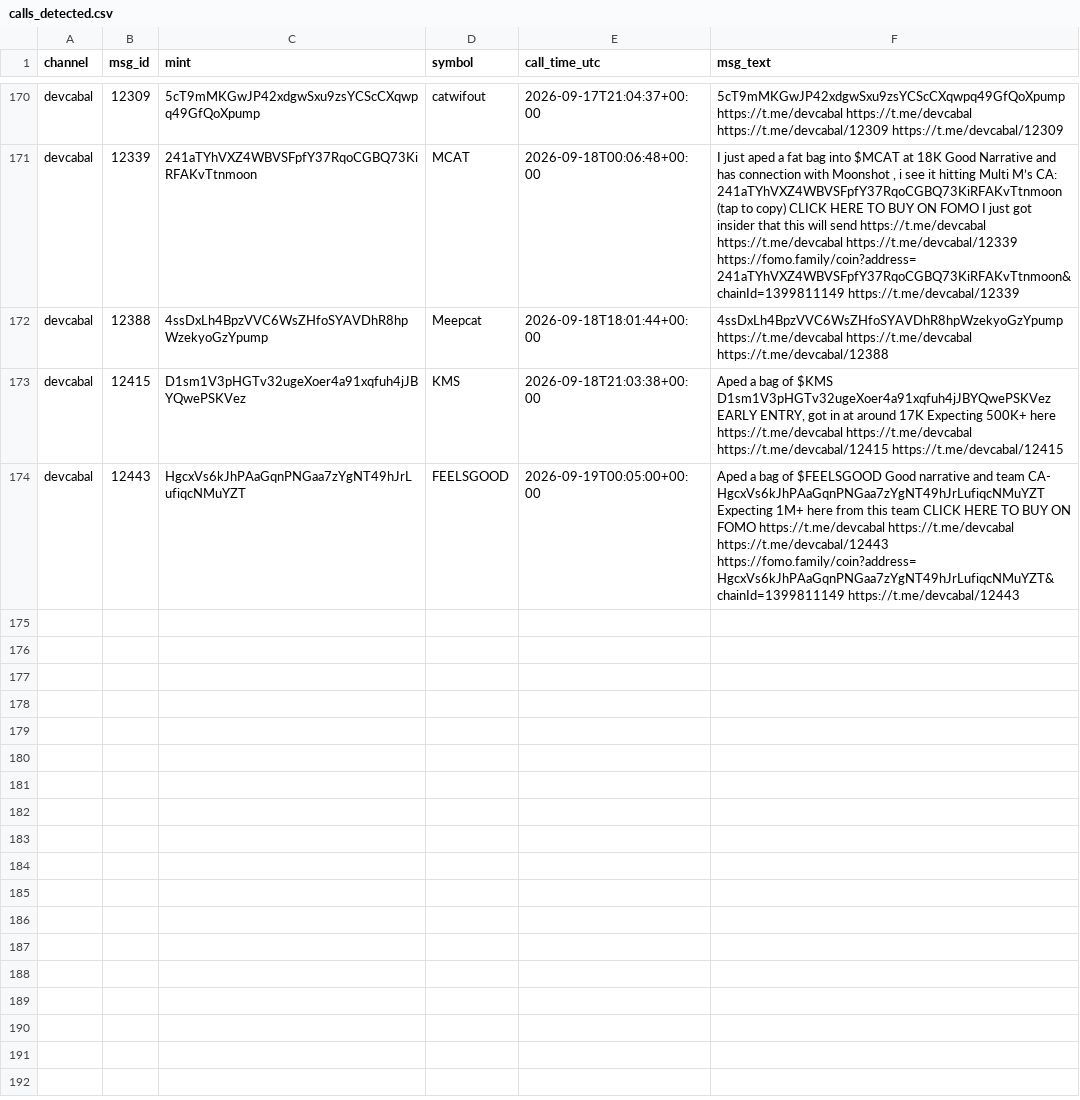
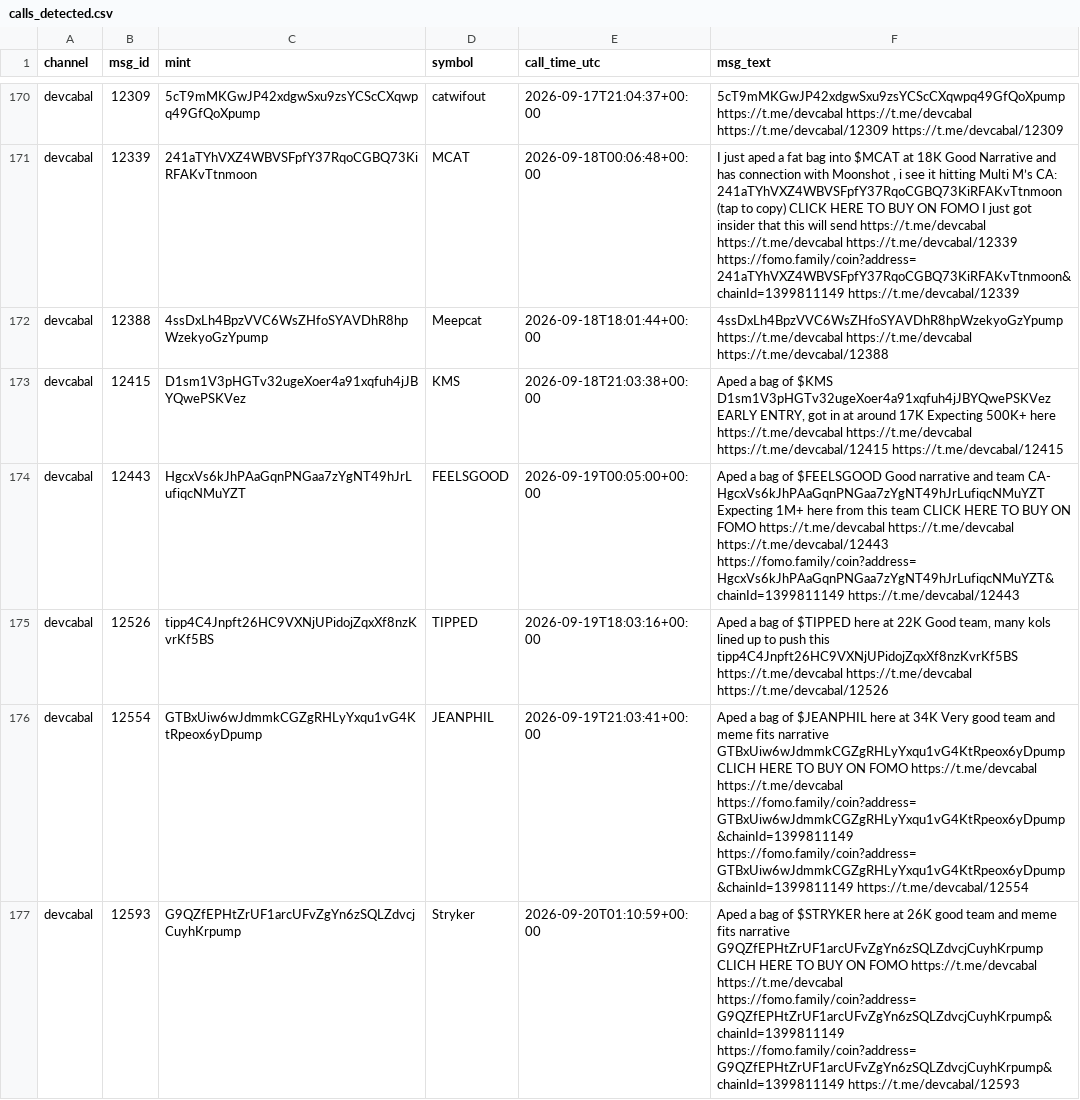
Before and after one commit to nikolan17/pumpfun-call-analyzer, a CSV file: calls_detected.csv, drawn as a sheet; only a part is shown, gaps mark what is left out.

```diff
--- a/calls_detected.csv
+++ b/calls_detected.csv
@@ -174 +174,4 @@ devcabal,12415,D1sm1V3pHGTv32ugeXoer4a91xqfuh4jJBYQwePSKVez,KMS,2026-09-18T21:03
 devcabal,12443,HgcxVs6kJhPAaGqnPNGaa7zYgNT49hJrLufiqcNMuYZT,FEELSGOOD,2026-09-19T00:05:00+00:00,Aped a bag of $FEELSGOOD Good narrative and team CA- HgcxVs6kJhPAaGqnPNGaa7zYgNT49hJrLufiqcNMuYZT Expecting 1M+ here from this team CLICK HERE TO BUY ON FOMO https://t.me/devcabal https://t.me/devcabal https://t.me/devcabal/12443 https://fomo.family/coin?address=HgcxVs6kJhPAaGqnPNGaa7zYgNT49hJrLufiqcNMuYZT&chainId=1399811149 https://t.me/devcabal/12443
+devcabal,12526,tipp4C4Jnpft26HC9VXNjUPidojZqxXf8nzKvrKf5BS,TIPPED,2026-09-19T18:03:16+00:00,"Aped a bag of $TIPPED here at 22K Good team, many kols lined up to push this tipp4C4Jnpft26HC9VXNjUPidojZqxXf8nzKvrKf5BS https://t.me/devcabal https://t.me/devcabal https://t.me/devcabal/12526"
+devcabal,12554,GTBxUiw6wJdmmkCGZgRHLyYxqu1vG4KtRpeox6yDpump,JEANPHIL,2026-09-19T21:03:41+00:00,Aped a bag of $JEANPHIL here at 34K Very good team and meme fits narrative GTBxUiw6wJdmmkCGZgRHLyYxqu1vG4KtRpeox6yDpump CLICH HERE TO BUY ON FOMO https://t.me/devcabal https://t.me/devcabal https://fomo.family/coin?address=GTBxUiw6wJdmmkCGZgRHLyYxqu1vG4KtRpeox6yDpump&chainId=1399811149 https://fomo.family/coin?address=GTBxUiw6wJdmmkCGZgRHLyYxqu1vG4KtRpeox6yDpump&chainId=1399811149 https://t.me/devcabal/12554
+devcabal,12593,G9QZfEPHtZrUF1arcUFvZgYn6zSQLZdvcjCuyhKrpump,Stryker,2026-09-20T01:10:59+00:00,Aped a bag of $STRYKER here at 26K good team and meme fits narrative G9QZfEPHtZrUF1arcUFvZgYn6zSQLZdvcjCuyhKrpump CLICH HERE TO BUY ON FOMO https://t.me/devcabal https://t.me/devcabal https://fomo.family/coin?address=G9QZfEPHtZrUF1arcUFvZgYn6zSQLZdvcjCuyhKrpump&chainId=1399811149 https://fomo.family/coin?address=G9QZfEPHtZrUF1arcUFvZgYn6zSQLZdvcjCuyhKrpump&chainId=1399811149 https://t.me/devcabal/12593
```
Also changed, not shown: calls_analysis.csv, 1 other file.
